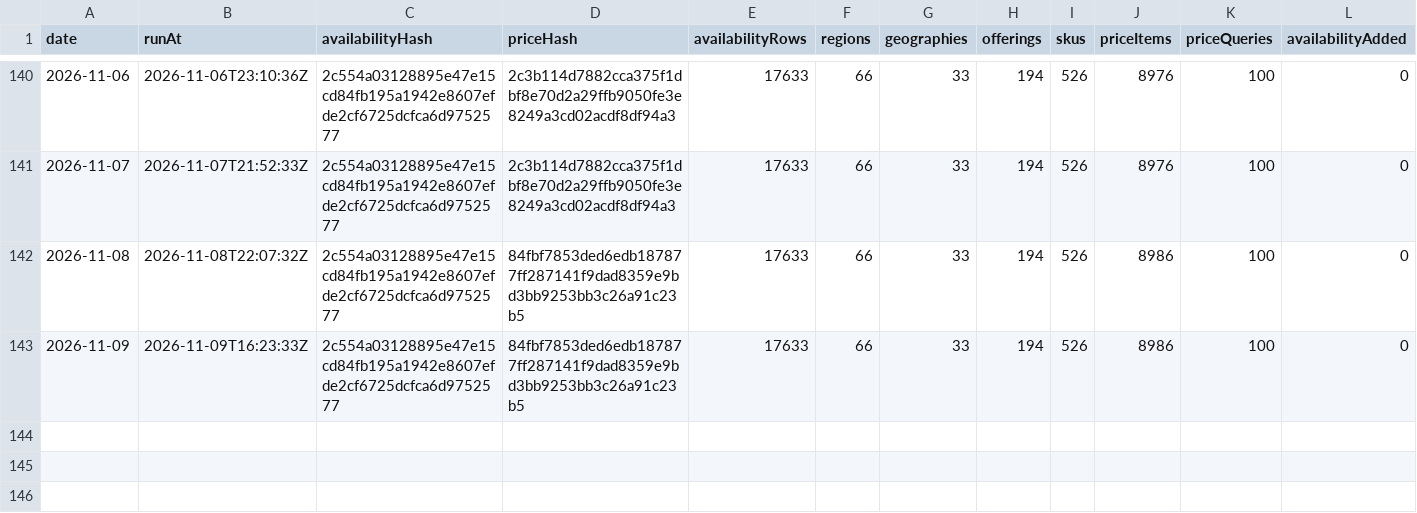
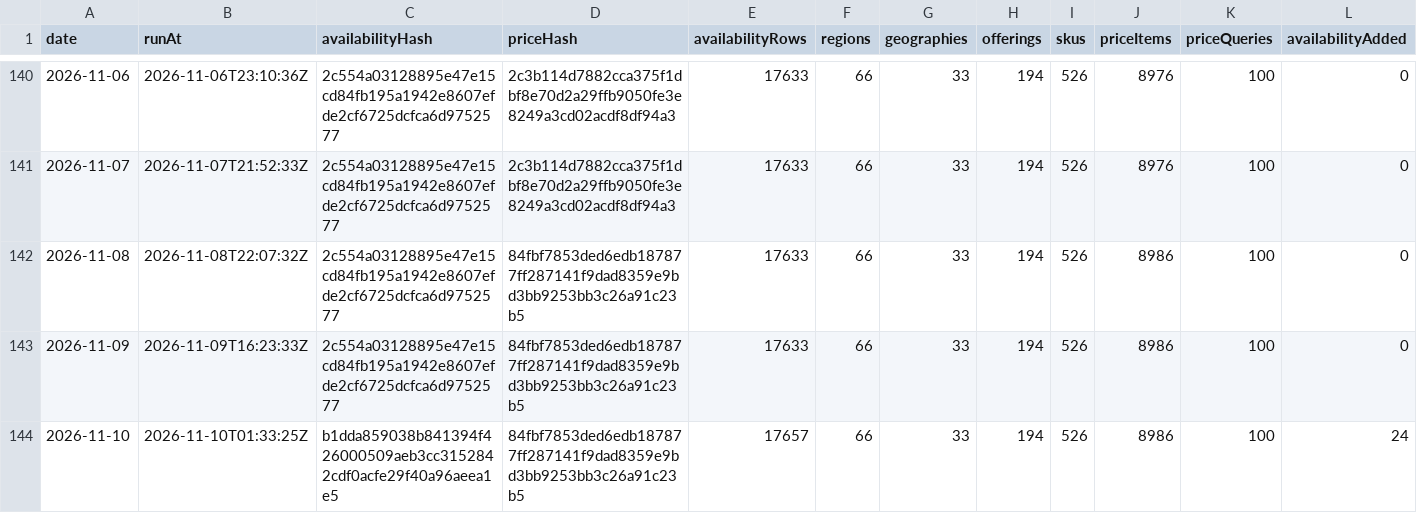
Before and after one commit to s04/azure-regional-services, a CSV file: data/gold/timeseries/daily-summary.csv, drawn as a sheet; only a part is shown, gaps mark what is left out; rows hold the shown columns only; the diff names each change by its address in the sheet, - before the commit and + after, or states it on an @@ line.

```diff
--- a/data/gold/timeseries/daily-summary.csv
+++ b/data/gold/timeseries/daily-summary.csv
+row 144: 2026-11-10 | 2026-11-10T01:33:25Z | b1dda859038b841394f426000509aeb3cc3152842cdf0acfe29f40a96aeea1e5 | 84fbf7853ded6edb187877ff287141f9dad8359e9bd3bb9253bb3c26a91c23b5 | 17657 | 66 | 33 | 194 | 526 | 8986 | 100 | 24
```
Also changed, not shown: 7 other files.
